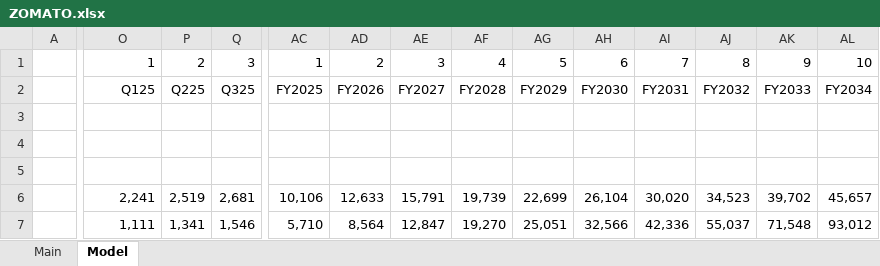
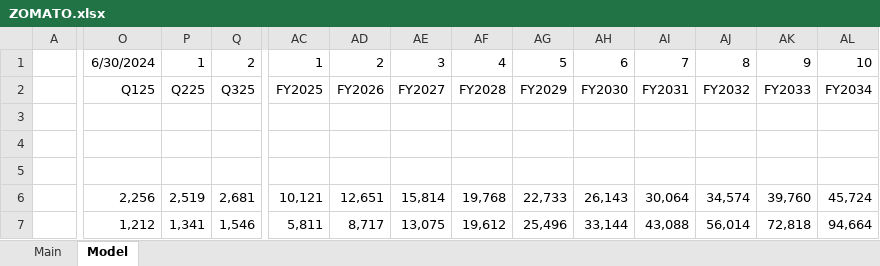
Before and after one commit to sameerr03/Models, an Excel workbook: ZOMATO.xlsx, sheet Model, drawn as a sheet; only a part is shown, gaps mark what is left out; values as stored, in another font and other column widths than the file's, no borders; charts and pictures and conditional formats not drawn; the diff covers the shown part only; the diff names each change by its address in the sheet, - before the commit and + after, or states it on an @@ line.

```diff
--- a/ZOMATO.xlsx (sheet Model)
+++ b/ZOMATO.xlsx (sheet Model)
-O1: 1
+O1: 6/30/2024
-P1: 2
+P1: 1
-Q1: 3
+Q1: 2
-O6: 2,241
+O6: 2,256
-AC6: 10,106
+AC6: 10,121
-AD6: 12,633
+AD6: 12,651
-AE6: 15,791
+AE6: 15,814
-AF6: 19,739
+AF6: 19,768
-AG6: 22,699
+AG6: 22,733
-AH6: 26,104
+AH6: 26,143
-AI6: 30,020
+AI6: 30,064
-AJ6: 34,523
+AJ6: 34,574
-AK6: 39,702
+AK6: 39,760
-AL6: 45,657
+AL6: 45,724
-O7: 1,111
+O7: 1,212
-AC7: 5,710
+AC7: 5,811
-AD7: 8,564
+AD7: 8,717
-AE7: 12,847
+AE7: 13,075
-AF7: 19,270
+AF7: 19,612
-AG7: 25,051
+AG7: 25,496
-AH7: 32,566
+AH7: 33,144
-AI7: 42,336
+AI7: 43,088
-AJ7: 55,037
+AJ7: 56,014
-AK7: 71,548
+AK7: 72,818
-AL7: 93,012
+AL7: 94,664
```
Also changed, not shown: 5 added rows, 5 removed rows and 353 edited cells elsewhere in this sheet, sheet Main, formulas that keep their value, charts or pictures, TITAGARH.xlsx, 3 other files.
